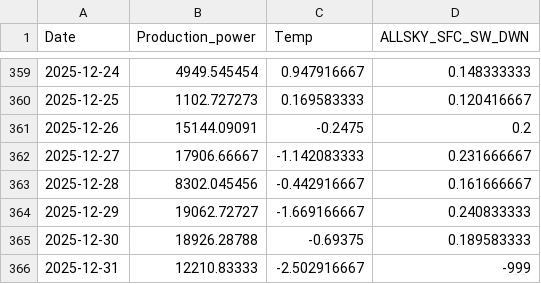
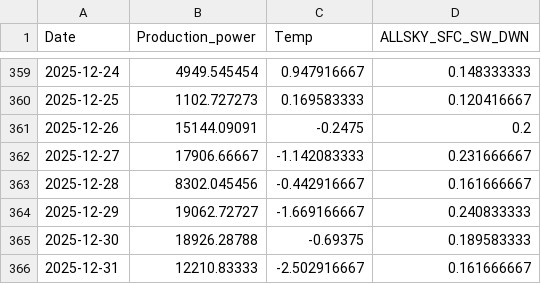
Before and after one commit to robertdobry98/dp-hladik, a CSV file: server/rok2025.csv, drawn as a sheet; only a part is shown, gaps mark what is left out.

```diff
--- a/server/rok2025.csv
+++ b/server/rok2025.csv
@@ -365,2 +365,2 @@ Date,Production_power,Temp,ALLSKY_SFC_SW_DWN
 2025-12-30,18926.28788,-0.69375,0.189583333
-2025-12-31,12210.83333,-2.502916667,-999
+2025-12-31,12210.83333,-2.502916667,0.161666667
```
Also changed, not shown: server/rok2024.csv, 5 other files.
